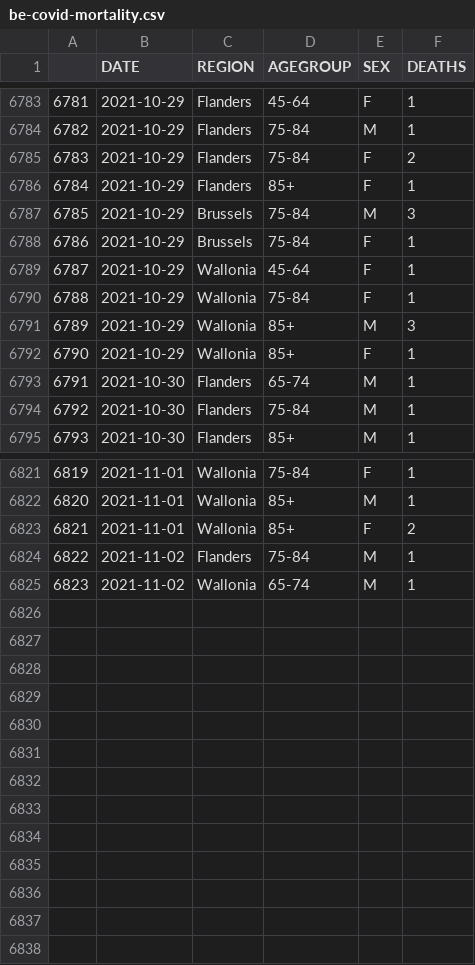
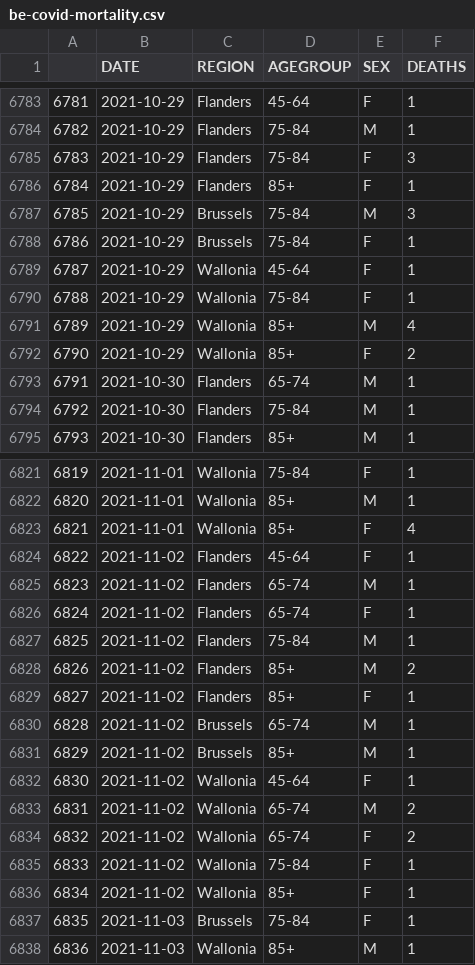
Before and after one commit to pschaus/covidatabe, a CSV file: static/csv/be-covid-mortality.csv, drawn as a sheet; only a part is shown, gaps mark what is left out; addresses are those after the commit; the diff covers the shown part only; the diff names each change by its address in the sheet, - before the commit and + after, or states it on an @@ line.

```diff
--- a/static/csv/be-covid-mortality.csv
+++ b/static/csv/be-covid-mortality.csv
-F6785 (DEATHS): 2
+F6785 (DEATHS): 3
-F6791 (DEATHS): 3
+F6791 (DEATHS): 4
-F6792 (DEATHS): 1
+F6792 (DEATHS): 2
-F6823 (DEATHS): 2
+F6823 (DEATHS): 4
+row 6824: 6822 | 2021-11-02 | Flanders | 45-64 | F | 1
+row 6825: 6823 | 2021-11-02 | Flanders | 65-74 | M | 1
+row 6826: 6824 | 2021-11-02 | Flanders | 65-74 | F | 1
@@ column A renumbered between rows 6827 and 6830 @@
+row 6828: 6826 | 2021-11-02 | Flanders | 85+ | M | 2
+row 6829: 6827 | 2021-11-02 | Flanders | 85+ | F | 1
-C6830 (REGION): Wallonia
+C6830 (REGION): Brussels
+row 6831: 6829 | 2021-11-02 | Brussels | 85+ | M | 1
+row 6832: 6830 | 2021-11-02 | Wallonia | 45-64 | F | 1
+row 6833: 6831 | 2021-11-02 | Wallonia | 65-74 | M | 2
+row 6834: 6832 | 2021-11-02 | Wallonia | 65-74 | F | 2
+row 6835: 6833 | 2021-11-02 | Wallonia | 75-84 | F | 1
+row 6836: 6834 | 2021-11-02 | Wallonia | 85+ | F | 1
+row 6837: 6835 | 2021-11-03 | Brussels | 75-84 | F | 1
+row 6838: 6836 | 2021-11-03 | Wallonia | 85+ | M | 1
```
Also changed, not shown: 1 edited cell elsewhere in this file, static/csv/be-covid-provinces-all.csv, 5 other files.
